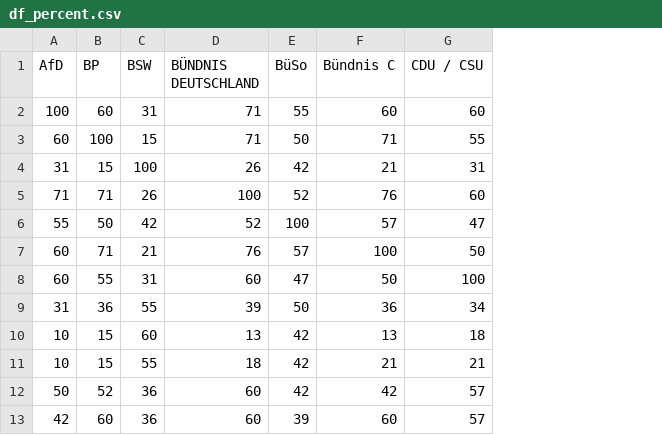
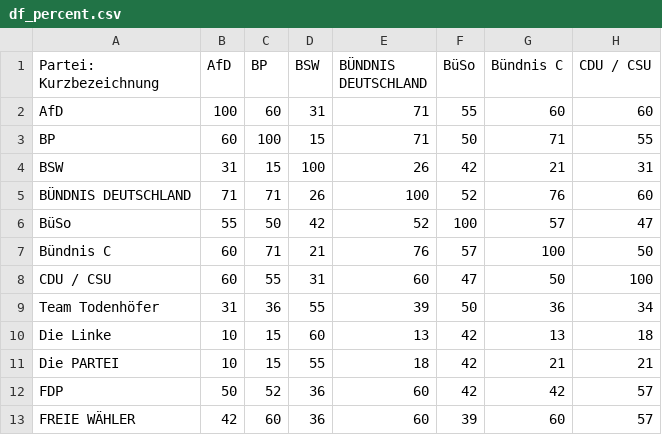
Before and after one commit to tobiarnold/Wahlomat25, a CSV file: df_percent.csv, drawn as a sheet; only a part is shown; the diff names each change by its address in the sheet, - before the commit and + after, or states it on an @@ line.

Commit message:
Add files via upload

```diff
--- a/df_percent.csv
+++ b/df_percent.csv
+column A (Partei: Kurzbezeichnung), rows 2-13: AfD | BP | BSW | BÜNDNIS DEUTSCHLAND | BüSo | Bündnis C | CDU / CSU | Team Todenhöfer | Die Linke | Die PARTEI | FDP | FREIE WÄHLER
```
